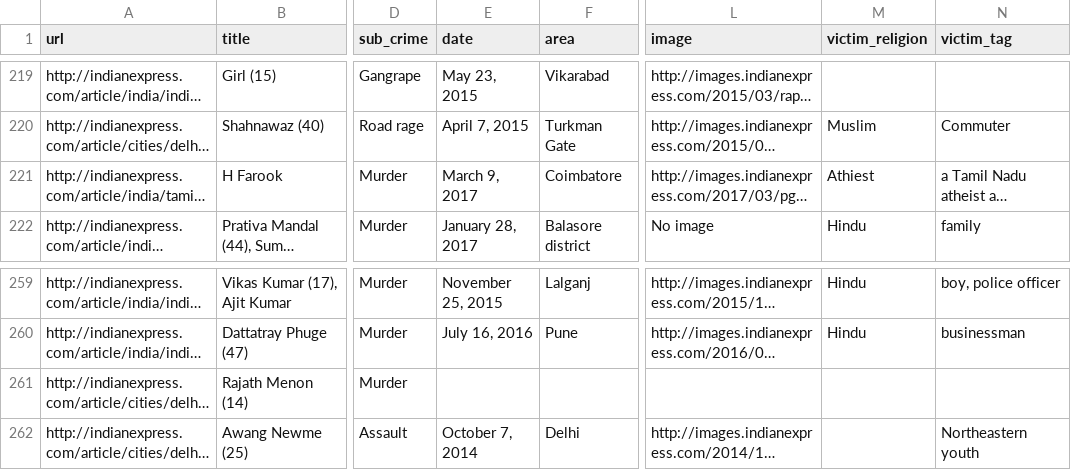
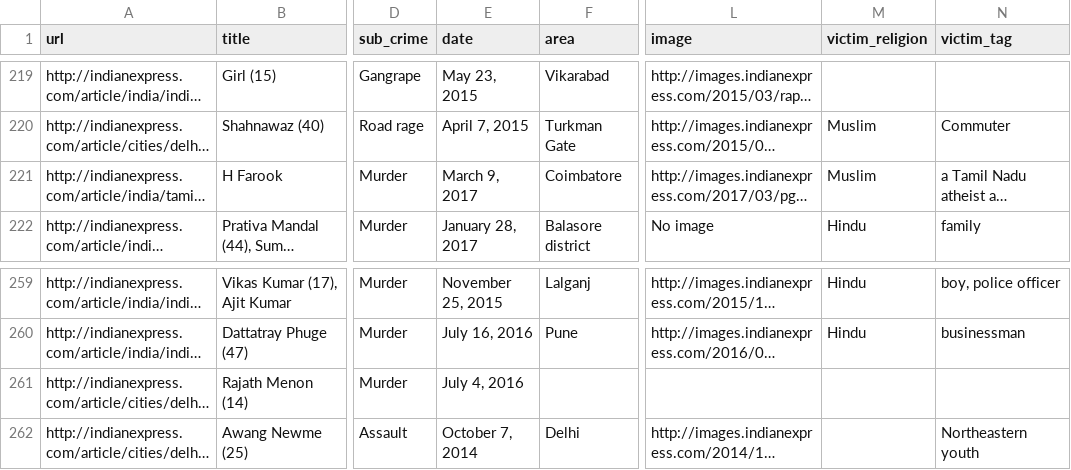
Before and after one commit to heyProto/ProtoGraph.CMS, a CSV file: ref/to_mob_justice.csv, drawn as a sheet; only a part is shown, gaps mark what is left out; long unchanged cells end in …; the diff names each change by its address in the sheet, - before the commit and + after, or states it on an @@ line.

```diff
--- a/ref/to_mob_justice.csv
+++ b/ref/to_mob_justice.csv
-M221 (victim_religion): Athiest
+M221 (victim_religion): Muslim
-E261 (date): (empty)
+E261 (date): July 4, 2016
```
